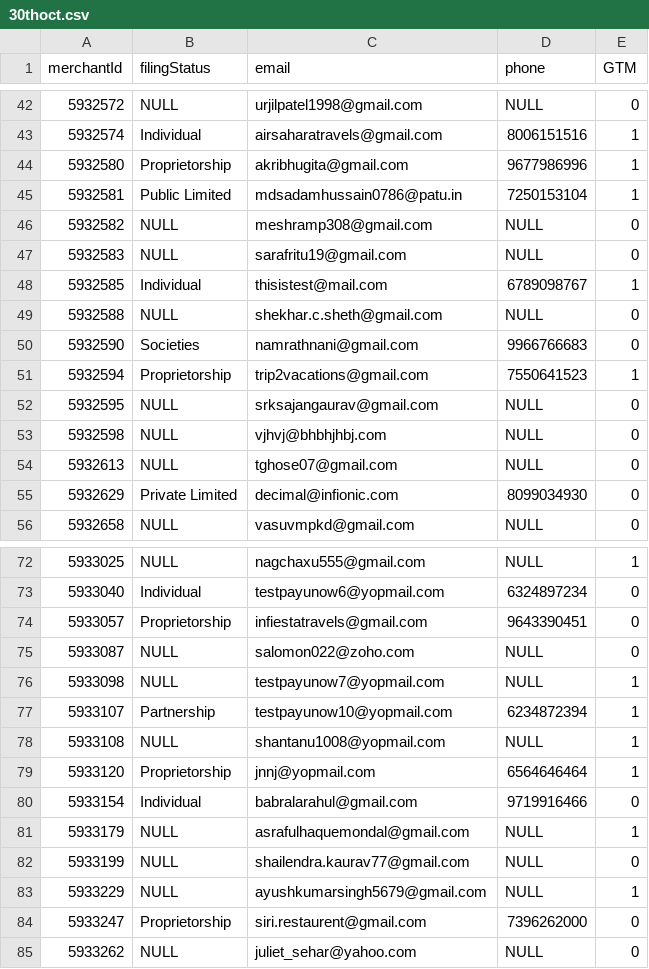
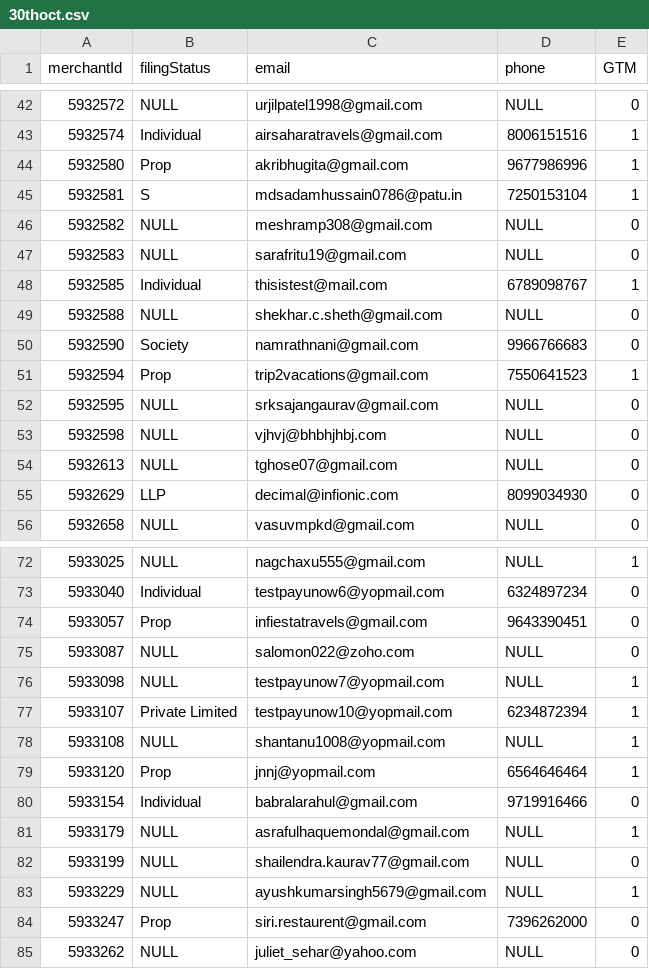
Before and after one commit to dev-exe/LeadScore, a CSV file: data_files/30thoct.csv, drawn as a sheet; only a part is shown, gaps mark what is left out; the diff covers the shown part only.

Commit message:
first round prediction with filing status

```diff
--- a/data_files/30thoct.csv
+++ b/data_files/30thoct.csv
@@ -43,4 +43,4 @@ merchantId,filingStatus,email,phone,GTM
 5932574,Individual,airsaharatravels@gmail.com,8006151516,1
-5932580,Proprietorship,akribhugita@gmail.com,9677986996,1
-5932581,Public Limited,mdsadamhussain0786@patu.in,7250153104,1
+5932580,Prop,akribhugita@gmail.com,9677986996,1
+5932581,S,mdsadamhussain0786@patu.in,7250153104,1
 5932582,NULL,meshramp308@gmail.com,NULL,0
@@ -49,4 +49,4 @@ merchantId,filingStatus,email,phone,GTM
 5932588,NULL,shekhar.c.sheth@gmail.com,NULL,0
-5932590,Societies,namrathnani@gmail.com,9966766683,0
-5932594,Proprietorship,trip2vacations@gmail.com,7550641523,1
+5932590,Society,namrathnani@gmail.com,9966766683,0
+5932594,Prop,trip2vacations@gmail.com,7550641523,1
 5932595,NULL,srksajangaurav@gmail.com,NULL,0
@@ -54,3 +54,3 @@ merchantId,filingStatus,email,phone,GTM
 5932613,NULL,tghose07@gmail.com,NULL,0
-5932629,Private Limited,decimal@infionic.com,8099034930,0
+5932629,LLP,decimal@infionic.com,8099034930,0
 5932658,NULL,vasuvmpkd@gmail.com,NULL,0
@@ -73,8 +73,8 @@ merchantId,filingStatus,email,phone,GTM
 5933040,Individual,testpayunow6@yopmail.com,6324897234,0
-5933057,Proprietorship,infiestatravels@gmail.com,9643390451,0
+5933057,Prop,infiestatravels@gmail.com,9643390451,0
 5933087,NULL,salomon022@zoho.com,NULL,0
 5933098,NULL,testpayunow7@yopmail.com,NULL,1
-5933107,Partnership,testpayunow10@yopmail.com,6234872394,1
+5933107,Private Limited,testpayunow10@yopmail.com,6234872394,1
 5933108,NULL,shantanu1008@yopmail.com,NULL,1
-5933120,Proprietorship,jnnj@yopmail.com,6564646464,1
+5933120,Prop,jnnj@yopmail.com,6564646464,1
 5933154,Individual,babralarahul@gmail.com,9719916466,0
@@ -83,3 +83,3 @@ merchantId,filingStatus,email,phone,GTM
 5933229,NULL,ayushkumarsingh5679@gmail.com,NULL,1
-5933247,Proprietorship,siri.restaurent@gmail.com,7396262000,0
+5933247,Prop,siri.restaurent@gmail.com,7396262000,0
 5933262,NULL,juliet_sehar@yahoo.com,NULL,0
```
Also changed, not shown: 24 edited cells elsewhere in this file, 6 other files.
